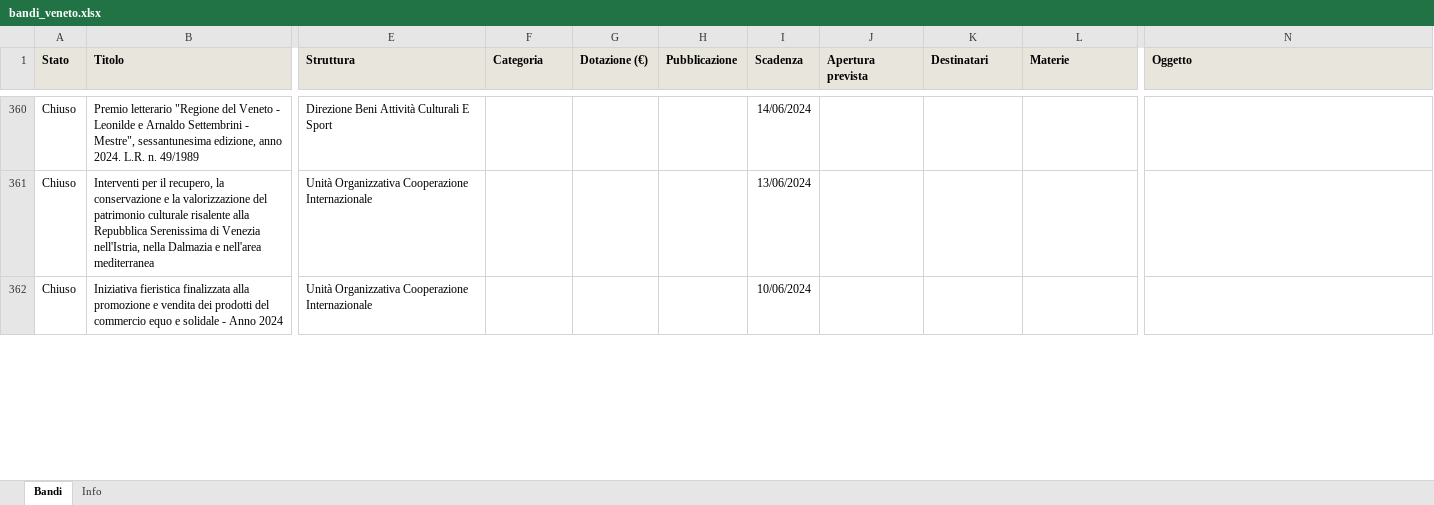
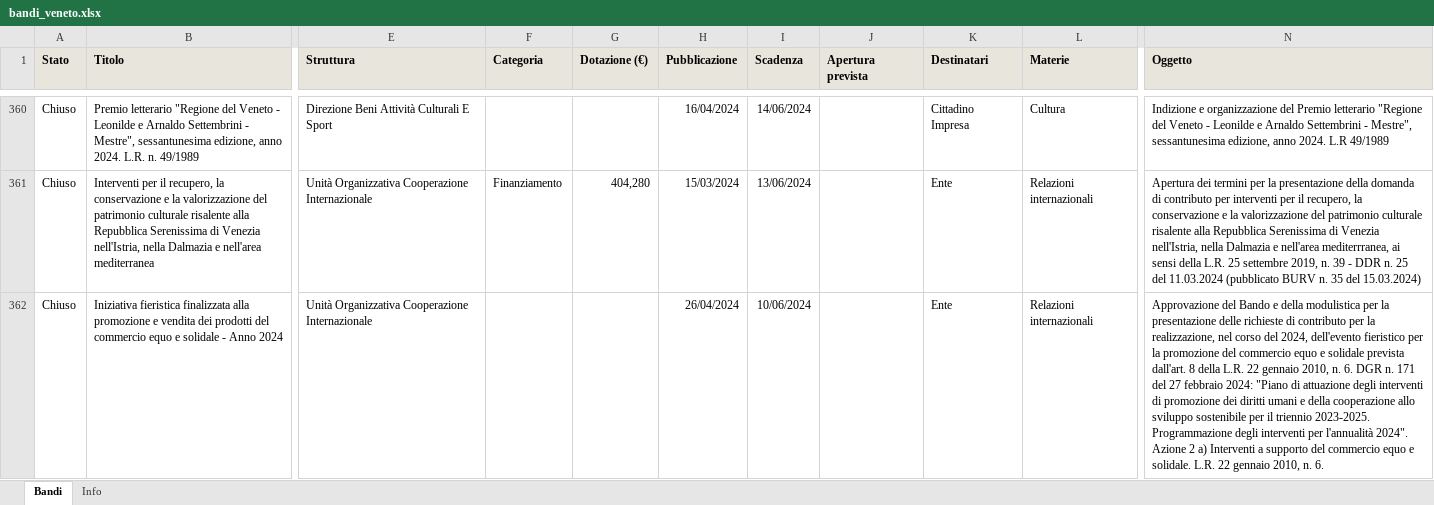
Before and after one commit to Gandalf88201/AppBandoRegVeneto, an Excel workbook: data/bandi_veneto.xlsx, sheet Bandi, drawn as a sheet; only a part is shown, gaps mark what is left out; values as stored, in another font and other column widths than the file's, no borders; the diff covers the shown part only; the diff names each change by its address in the sheet, - before the commit and + after, or states it on an @@ line.

```diff
--- a/data/bandi_veneto.xlsx (sheet Bandi)
+++ b/data/bandi_veneto.xlsx (sheet Bandi)
-H360 (Pubblicazione): (empty)
+H360 (Pubblicazione): 16/04/2024
-K360 (Destinatari): (empty)
+K360 (Destinatari): Cittadino Impresa
-L360 (Materie): (empty)
+L360 (Materie): Cultura
-N360 (Oggetto): (empty)
+N360 (Oggetto): Indizione e organizzazione del Premio letterario "Regione del Veneto - Leonilde e Arnaldo Settembrini - Mestre", sessantunesima edizione, anno 2024. L.R 49/1989
-F361 (Categoria): (empty)
+F361 (Categoria): Finanziamento
-G361 (Dotazione (€)): (empty)
+G361 (Dotazione (€)): 404,280
-H361 (Pubblicazione): (empty)
+H361 (Pubblicazione): 15/03/2024
-K361:K362 (Destinatari): (empty)
+K361:K362 (Destinatari): Ente
-L361:L362 (Materie): (empty)
+L361:L362 (Materie): Relazioni internazionali
-N361 (Oggetto): (empty)
+N361 (Oggetto): Apertura dei termini per la presentazione della domanda di contributo per interventi per il recupero, la conservazione e la valorizzazione del patrimonio culturale risalente alla Repubblica Serenissima di Venezia nell'Istria, nella Dalmazia e nell'area mediterrranea, ai sensi della L.R. 25 settembre 2019, n. 39 - DDR n. 25 del 11.03.2024 (pubblicato BURV n. 35 del 15.03.2024)
-H362 (Pubblicazione): (empty)
+H362 (Pubblicazione): 26/04/2024
-N362 (Oggetto): (empty)
+N362 (Oggetto): Approvazione del Bando e della modulistica per la presentazione delle richieste di contributo per la realizzazione, nel corso del 2024, dell'evento fieristico per la promozione del commercio equo e solidale prevista dall'art. 8 della L.R. 22 gennaio 2010, n. 6. DGR n. 171 del 27 febbraio 2024: "Piano di attuazione degli interventi di promozione dei diritti umani e della cooperazione allo sviluppo sostenibile per il triennio 2023-2025. Programmazione degli interventi per l'annualità 2024". Azione 2 a) Interventi a supporto del commercio equo e solidale. L.R. 22 gennaio 2010, n. 6.
```
Also changed, not shown: 867 edited cells elsewhere in this sheet, sheet Info, docs/data/bandi_veneto.xlsx, 5 other files.
